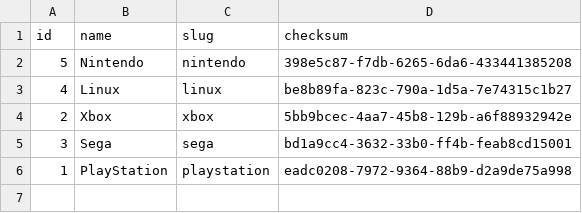
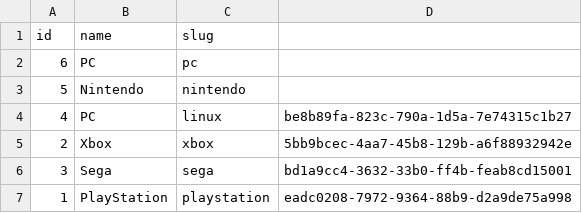
Before and after one commit to labordude/as-yet-unnamed, a CSV file: server/platform_families.csv, drawn as a sheet.

Commit message:
updates to platform

```diff
--- a/server/platform_families.csv
+++ b/server/platform_families.csv
@@ -1,4 +1,5 @@
-id,name,slug,checksum
-5,Nintendo,nintendo,398e5c87-f7db-6265-6da6-433441385208
-4,Linux,linux,be8b89fa-823c-790a-1d5a-7e74315c1b27
+id,name,slug
+6,PC,pc
+5,Nintendo,nintendo
+4,PC,linux,be8b89fa-823c-790a-1d5a-7e74315c1b27
 2,Xbox,xbox,5bb9bcec-4aa7-45b8-129b-a6f88932942e
```
Also changed, not shown: 5 other files.
